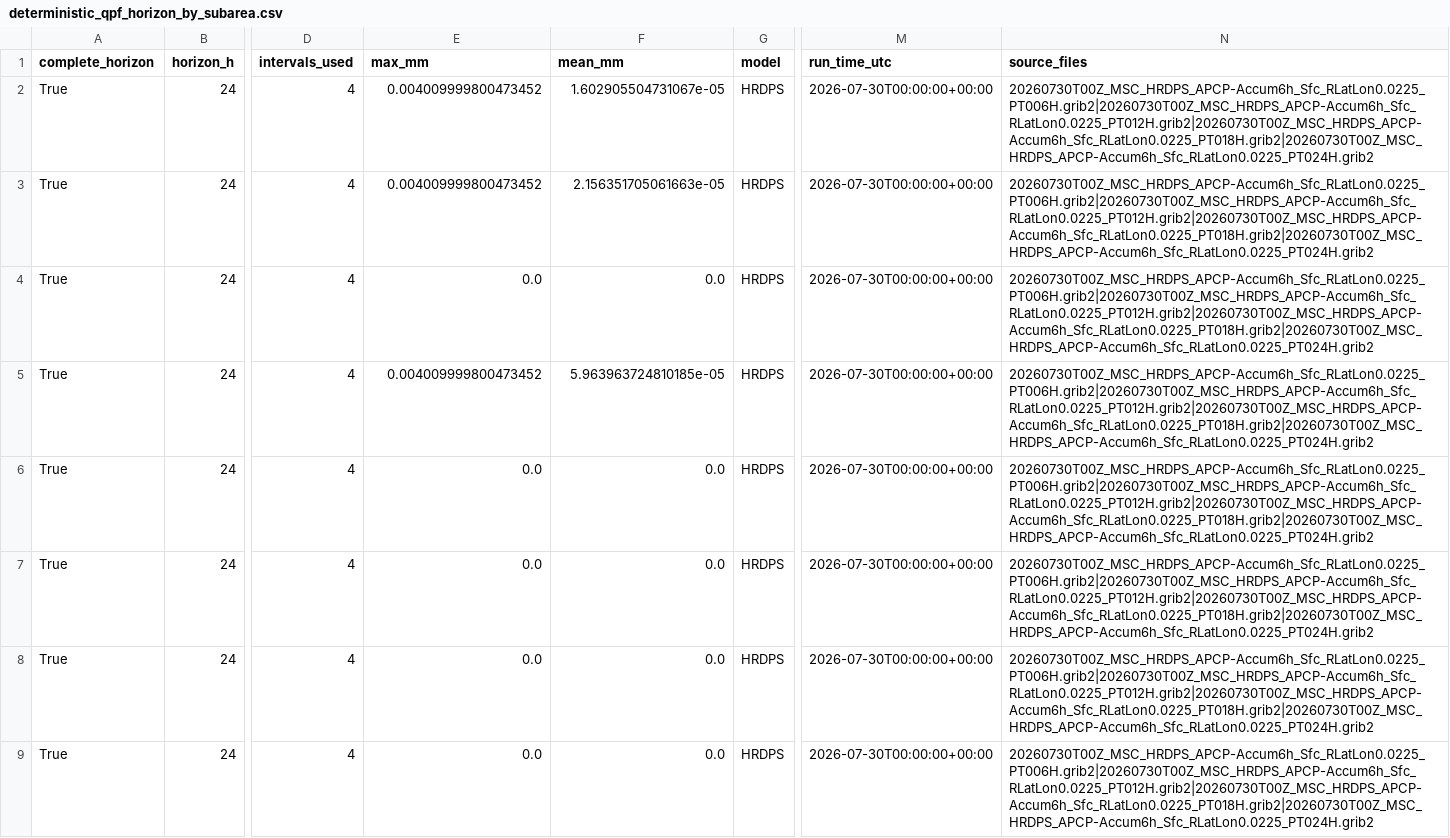
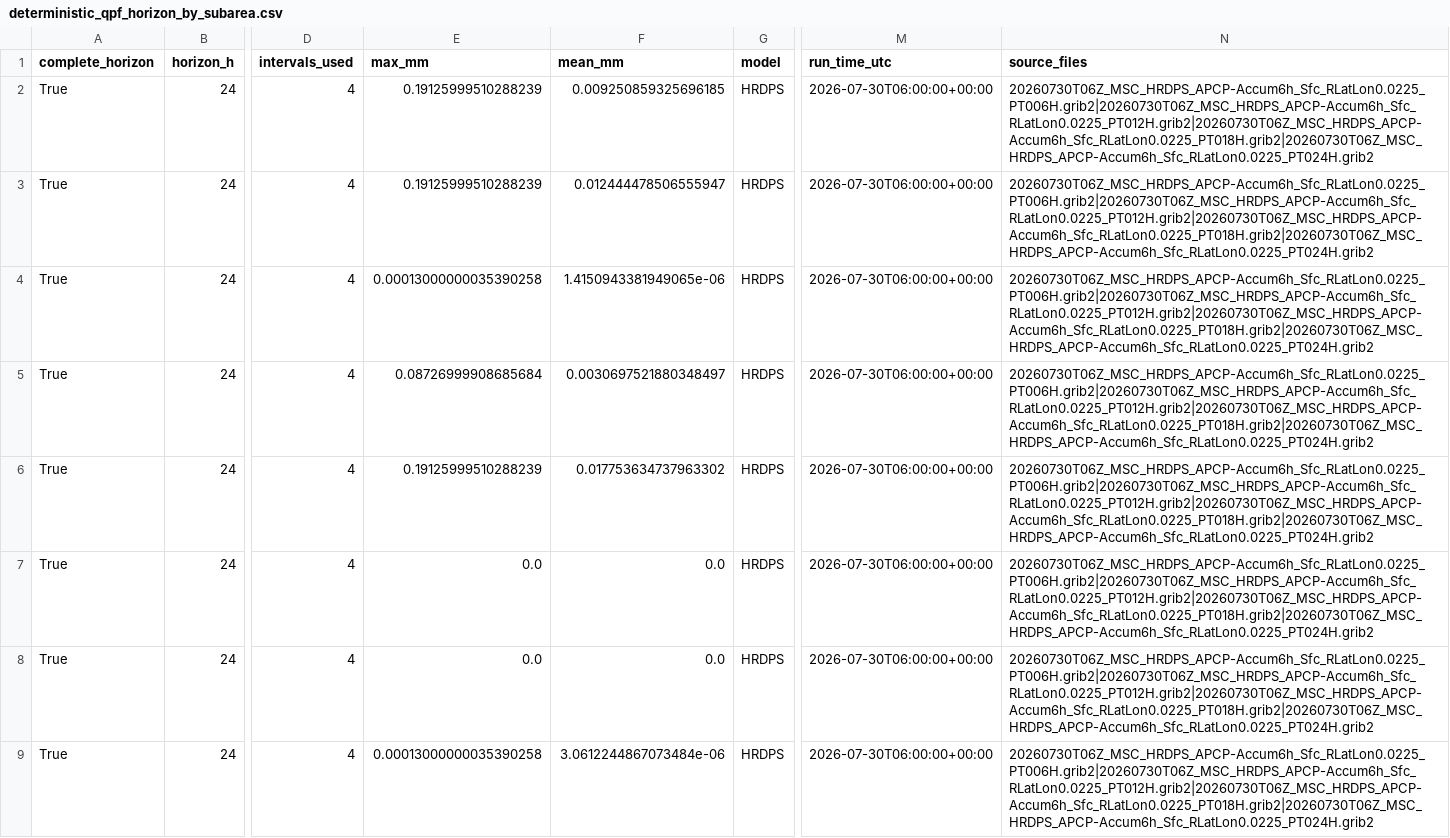
Before and after one commit to stevester-codes/sturgeon-river-hydrology, a CSV file: output/latest/spatial/deterministic_qpf_horizon_by_subarea.csv, drawn as a sheet; only a part is shown, gaps mark what is left out; the diff covers the shown part only; the diff names each change by its address in the sheet, - before the commit and + after, or states it on an @@ line.

```diff
--- a/output/latest/spatial/deterministic_qpf_horizon_by_subarea.csv
+++ b/output/latest/spatial/deterministic_qpf_horizon_by_subarea.csv
-E2:E3 (max_mm): 0.004009999800473452
+E2:E3 (max_mm): 0.19125999510288239
-F2 (mean_mm): 1.602905504731067e-05
+F2 (mean_mm): 0.009250859325696185
-M2:M9 (run_time_utc): 2026-07-30T00:00:00+00:00
+M2:M9 (run_time_utc): 2026-07-30T06:00:00+00:00
-N2:N9 (source_files): 20260730T00Z_MSC_HRDPS_APCP-Accum6h_Sfc_RLatLon0.0225_PT006H.grib2|20260730T00Z_MSC_HRDPS_APCP-Accum6h_Sfc_RLatLon0.0225_PT012H.grib2|20260730T00Z_MSC_HRDPS_APCP-Accum6h_Sfc_RLatLon0.0225_PT018H.grib2|20260730T00Z_MSC_HRDPS_APCP-Accum6h_Sfc_RLatLon0.0225_PT024H.grib2
+N2:N9 (source_files): 20260730T06Z_MSC_HRDPS_APCP-Accum6h_Sfc_RLatLon0.0225_PT006H.grib2|20260730T06Z_MSC_HRDPS_APCP-Accum6h_Sfc_RLatLon0.0225_PT012H.grib2|20260730T06Z_MSC_HRDPS_APCP-Accum6h_Sfc_RLatLon0.0225_PT018H.grib2|20260730T06Z_MSC_HRDPS_APCP-Accum6h_Sfc_RLatLon0.0225_PT024H.grib2
-F3 (mean_mm): 2.156351705061663e-05
+F3 (mean_mm): 0.012444478506555947
-E4 (max_mm): 0.0
+E4 (max_mm): 0.00013000000035390258
-F4 (mean_mm): 0.0
+F4 (mean_mm): 1.4150943381949065e-06
-E5 (max_mm): 0.004009999800473452
+E5 (max_mm): 0.08726999908685684
-F5 (mean_mm): 5.963963724810185e-05
+F5 (mean_mm): 0.0030697521880348497
-E6 (max_mm): 0.0
+E6 (max_mm): 0.19125999510288239
-F6 (mean_mm): 0.0
+F6 (mean_mm): 0.017753634737963302
-E9 (max_mm): 0.0
+E9 (max_mm): 0.00013000000035390258
-F9 (mean_mm): 0.0
+F9 (mean_mm): 3.0612244867073484e-06
```
Also changed, not shown: 8 removed rows elsewhere in this file, output/latest/raw/wateroffice/05EA001.csv, output/latest/raw/wateroffice/05EA002.csv, 44 other files.
